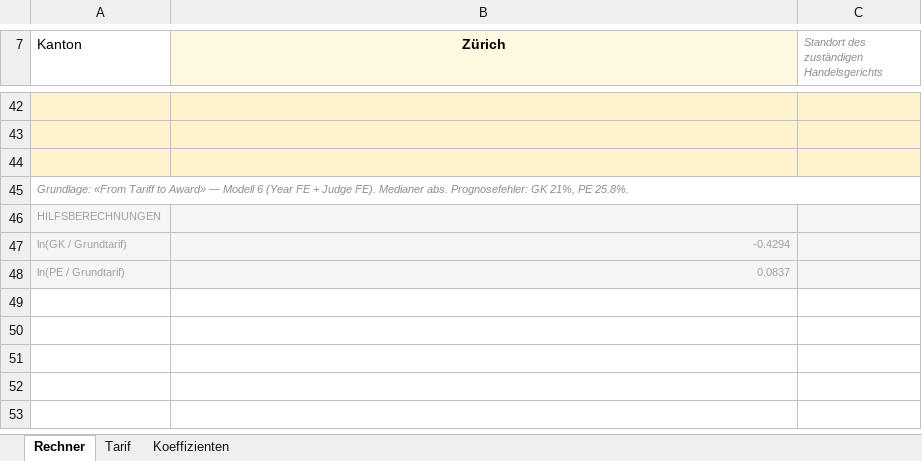
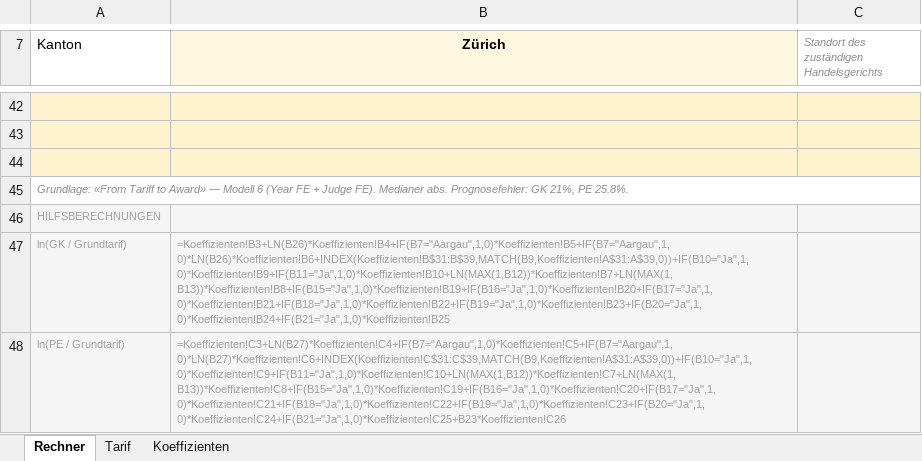
Before and after one commit to AKOENIG95/AKOENIG95.github.io, an Excel workbook: publications/Prozesskostenrechner_Handelsgerichte.xlsx, sheet Rechner, drawn as a sheet; only a part is shown, gaps mark what is left out; values as stored, in another font and other column widths than the file's, no borders; formulas without a stored value are shown as written; the diff covers the shown part only; the diff names each change by its address in the sheet, - before the commit and + after, or states it on an @@ line.

```diff
--- a/publications/Prozesskostenrechner_Handelsgerichte.xlsx (sheet Rechner)
+++ b/publications/Prozesskostenrechner_Handelsgerichte.xlsx (sheet Rechner)
-B47 (Zürich): -0.4294
+B47 (Zürich): =Koeffizienten!B3+LN(B26)*Koeffizienten!B4+IF(B7="Aargau",1,0)*Koeffizienten!B5+IF(B7="Aargau",1,0)*LN(B26)*Koeffizienten!B6+INDEX(Koeffizienten!B$31:B$39,MATCH(B9,Koeffizienten!A$31:A$39,0))+IF(B10="Ja",1,0)*Koeffizienten!B9+IF(B11="Ja",1,0)*Koeffizienten!B10+LN(MAX(1,B12))*Koeffizienten!B7+LN(MAX(1,B13))*Koeffizienten!B8+IF(B15="Ja",1,0)*Koeffizienten!B19+IF(B16="Ja",1,0)*Koeffizienten!B20+IF(B17="Ja",1,0)*Koeffizienten!B21+IF(B18="Ja",1,0)*Koeffizienten!B22+IF(B19="Ja",1,0)*Koeffizienten!B23+IF(B20="Ja",1,0)*Koeffizienten!B24+IF(B21="Ja",1,0)*Koeffizienten!B25
-B48 (Zürich): 0.0837
+B48 (Zürich): =Koeffizienten!C3+LN(B27)*Koeffizienten!C4+IF(B7="Aargau",1,0)*Koeffizienten!C5+IF(B7="Aargau",1,0)*LN(B27)*Koeffizienten!C6+INDEX(Koeffizienten!C$31:C$39,MATCH(B9,Koeffizienten!A$31:A$39,0))+IF(B10="Ja",1,0)*Koeffizienten!C9+IF(B11="Ja",1,0)*Koeffizienten!C10+LN(MAX(1,B12))*Koeffizienten!C7+LN(MAX(1,B13))*Koeffizienten!C8+IF(B15="Ja",1,0)*Koeffizienten!C19+IF(B16="Ja",1,0)*Koeffizienten!C20+IF(B17="Ja",1,0)*Koeffizienten!C21+IF(B18="Ja",1,0)*Koeffizienten!C22+IF(B19="Ja",1,0)*Koeffizienten!C23+IF(B20="Ja",1,0)*Koeffizienten!C24+IF(B21="Ja",1,0)*Koeffizienten!C25+B23*Koeffizienten!C26
```
Also changed, not shown: 18 edited cells elsewhere in this sheet.
